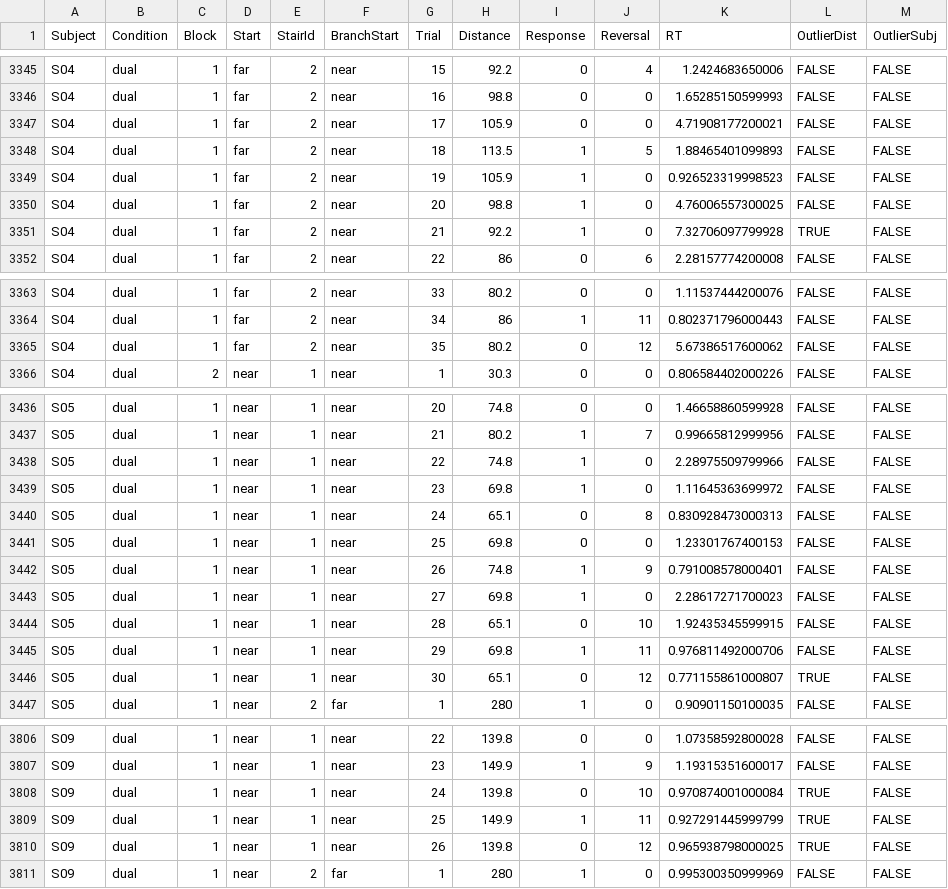
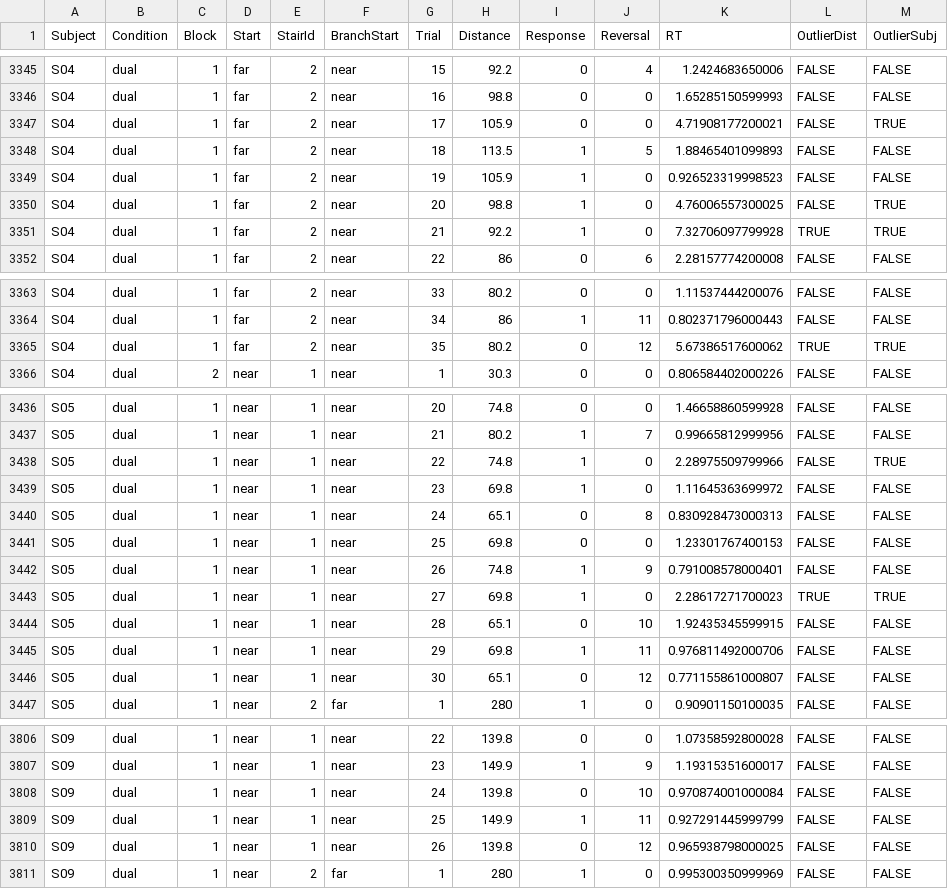
Before and after one commit to petcheme/pps2021, a CSV file: data/data_exp1_staircases.csv, drawn as a sheet; only a part is shown, gaps mark what is left out; the diff covers the shown part only.

```diff
--- a/data/data_exp1_staircases.csv
+++ b/data/data_exp1_staircases.csv
@@ -3346,7 +3346,7 @@ S04,dual,1,far,2,near,15,92.2,0,4,1.2424683650006,FALSE,FALSE
 S04,dual,1,far,2,near,16,98.8,0,0,1.65285150599993,FALSE,FALSE
-S04,dual,1,far,2,near,17,105.9,0,0,4.71908177200021,FALSE,FALSE
+S04,dual,1,far,2,near,17,105.9,0,0,4.71908177200021,FALSE,TRUE
 S04,dual,1,far,2,near,18,113.5,1,5,1.88465401099893,FALSE,FALSE
 S04,dual,1,far,2,near,19,105.9,1,0,0.926523319998523,FALSE,FALSE
-S04,dual,1,far,2,near,20,98.8,1,0,4.76006557300025,FALSE,FALSE
-S04,dual,1,far,2,near,21,92.2,1,0,7.32706097799928,TRUE,FALSE
+S04,dual,1,far,2,near,20,98.8,1,0,4.76006557300025,FALSE,TRUE
+S04,dual,1,far,2,near,21,92.2,1,0,7.32706097799928,TRUE,TRUE
 S04,dual,1,far,2,near,22,86,0,6,2.28157774200008,FALSE,FALSE
@@ -3364,3 +3364,3 @@ S04,dual,1,far,2,near,33,80.2,0,0,1.11537444200076,FALSE,FALSE
 S04,dual,1,far,2,near,34,86,1,11,0.802371796000443,FALSE,FALSE
-S04,dual,1,far,2,near,35,80.2,0,12,5.67386517600062,FALSE,FALSE
+S04,dual,1,far,2,near,35,80.2,0,12,5.67386517600062,TRUE,TRUE
 S04,dual,2,near,1,near,1,30.3,0,0,0.806584402000226,FALSE,FALSE
@@ -3437,3 +3437,3 @@ S05,dual,1,near,1,near,20,74.8,0,0,1.46658860599928,FALSE,FALSE
 S05,dual,1,near,1,near,21,80.2,1,7,0.99665812999956,FALSE,FALSE
-S05,dual,1,near,1,near,22,74.8,1,0,2.28975509799966,FALSE,FALSE
+S05,dual,1,near,1,near,22,74.8,1,0,2.28975509799966,FALSE,TRUE
 S05,dual,1,near,1,near,23,69.8,1,0,1.11645363699972,FALSE,FALSE
@@ -3442,6 +3442,6 @@ S05,dual,1,near,1,near,25,69.8,0,0,1.23301767400153,FALSE,FALSE
 S05,dual,1,near,1,near,26,74.8,1,9,0.791008578000401,FALSE,FALSE
-S05,dual,1,near,1,near,27,69.8,1,0,2.28617271700023,FALSE,FALSE
+S05,dual,1,near,1,near,27,69.8,1,0,2.28617271700023,TRUE,TRUE
 S05,dual,1,near,1,near,28,65.1,0,10,1.92435345599915,FALSE,FALSE
 S05,dual,1,near,1,near,29,69.8,1,11,0.976811492000706,FALSE,FALSE
-S05,dual,1,near,1,near,30,65.1,0,12,0.771155861000807,TRUE,FALSE
+S05,dual,1,near,1,near,30,65.1,0,12,0.771155861000807,FALSE,FALSE
 S05,dual,1,near,2,far,1,280,1,0,0.90901150100035,FALSE,FALSE
@@ -3807,5 +3807,5 @@ S09,dual,1,near,1,near,22,139.8,0,0,1.07358592800028,FALSE,FALSE
 S09,dual,1,near,1,near,23,149.9,1,9,1.19315351600017,FALSE,FALSE
-S09,dual,1,near,1,near,24,139.8,0,10,0.970874001000084,TRUE,FALSE
-S09,dual,1,near,1,near,25,149.9,1,11,0.927291445999799,TRUE,FALSE
-S09,dual,1,near,1,near,26,139.8,0,12,0.965938798000025,TRUE,FALSE
+S09,dual,1,near,1,near,24,139.8,0,10,0.970874001000084,FALSE,FALSE
+S09,dual,1,near,1,near,25,149.9,1,11,0.927291445999799,FALSE,FALSE
+S09,dual,1,near,1,near,26,139.8,0,12,0.965938798000025,FALSE,FALSE
 S09,dual,1,near,2,far,1,280,1,0,0.995300350999969,FALSE,FALSE
```
Also changed, not shown: 79 edited cells elsewhere in this file, data/data_exp2_staircases.csv.
